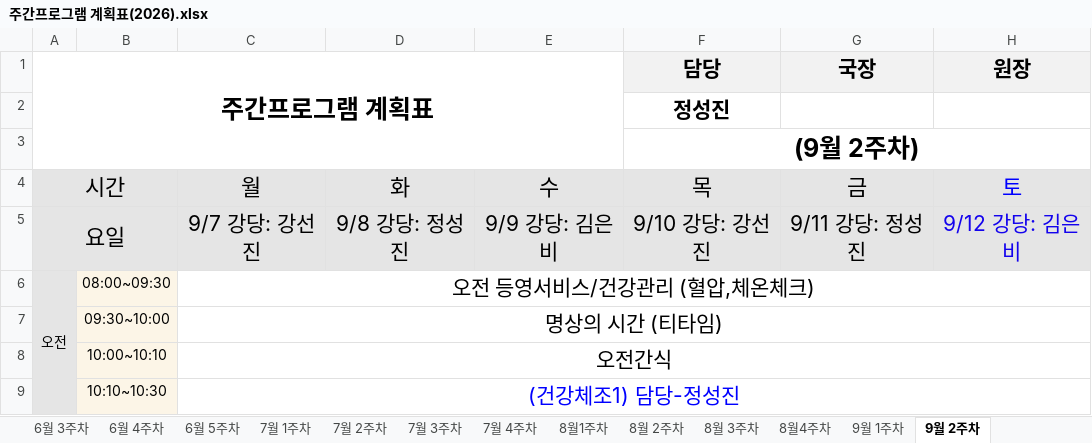
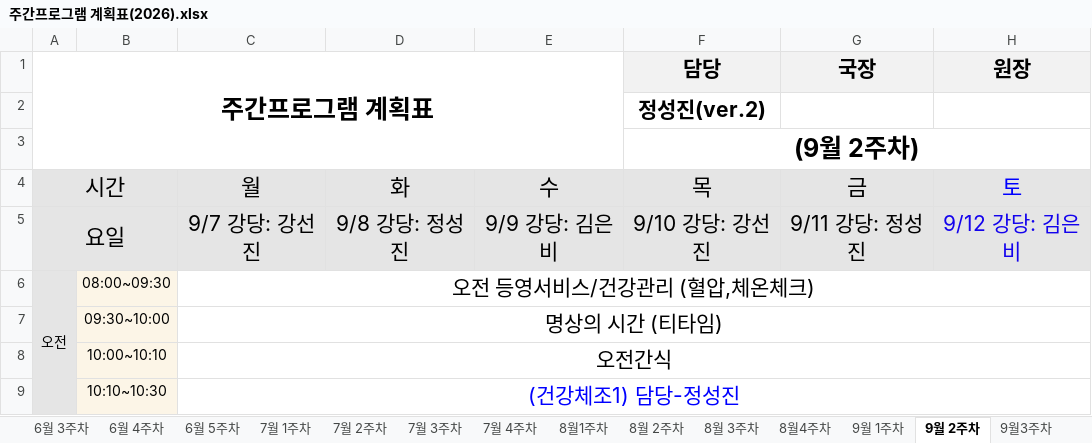
Before and after one commit to 1nonlyluv/bandi-program-viewer, an Excel workbook: bandi_program/주간프로그램 계획표(2026).xlsx, sheet 9월 2주차, drawn as a sheet; only a part is shown; values as stored, in another font and other column widths than the file's, no borders; charts and pictures not drawn; the diff covers the shown part only; the diff names each change by its address in the sheet, - before the commit and + after, or states it on an @@ line.

```diff
--- a/bandi_program/주간프로그램 계획표(2026).xlsx (sheet 9월 2주차)
+++ b/bandi_program/주간프로그램 계획표(2026).xlsx (sheet 9월 2주차)
+sheet tab: 9월3주차
-F2 (담당): 정성진
+F2 (담당): 정성진(ver.2)
```
Also changed, not shown: 7 edited cells, cell formats and merged cells elsewhere in this sheet, charts or pictures, 27 other files.
